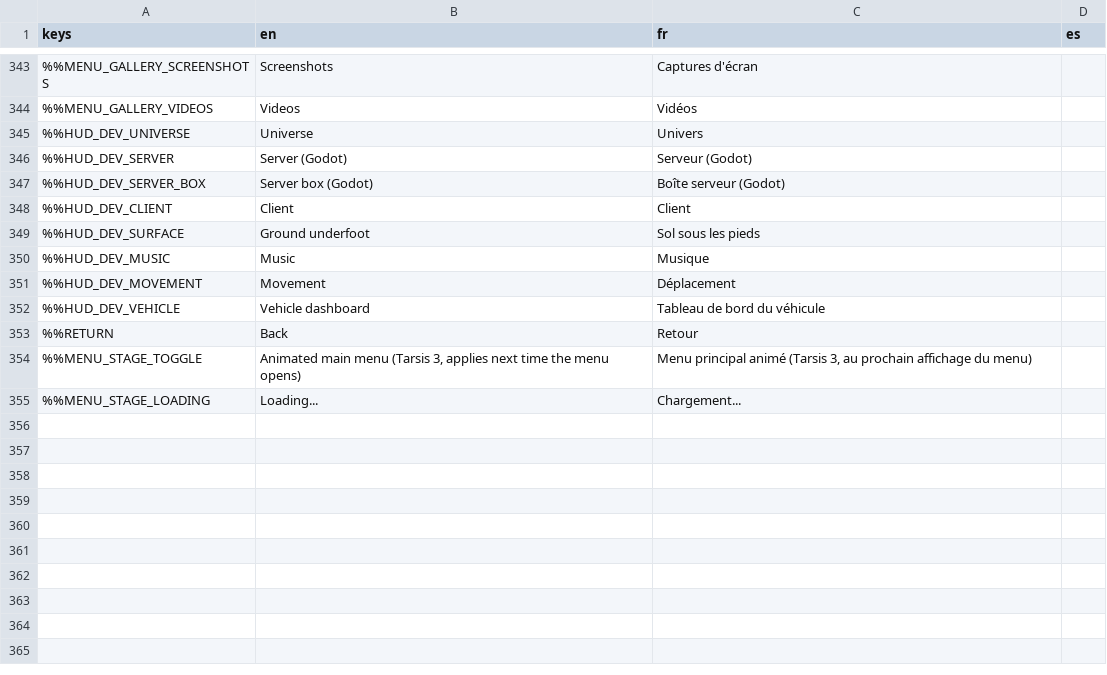
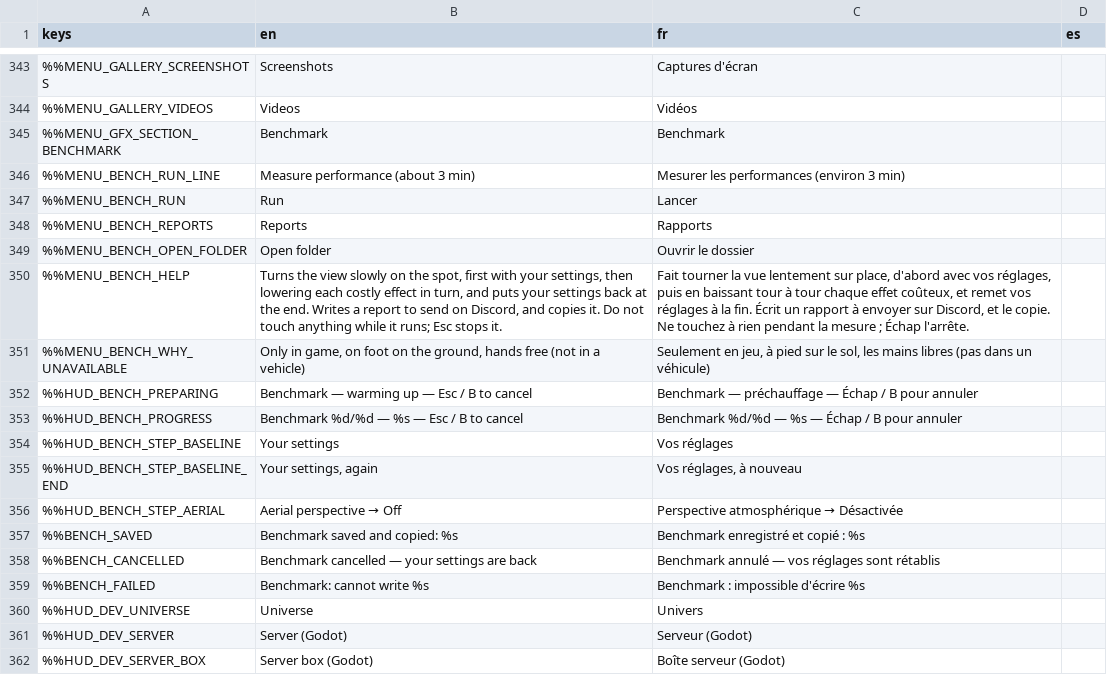
Before and after one commit to DyingStar-game/DyingStar, a CSV file: tools/localization/localisation.csv, drawn as a sheet; only a part is shown, gaps mark what is left out; the shorter side is filled out with more unchanged rows; the diff names each change by its address in the sheet, - before the commit and + after, or states it on an @@ line.

Commit message:
feat(benchmark): an in-game benchmark that tells what each option costs
Settings > Graphics > Benchmark > Run: the view turns slowly on the spot,
first with the player's settings, then with one costly effect turned down at
a time (render scale, upscaler, anti-aliasing, atmosphere, aerial perspective,
shadows, SSAO/SSIL/SSR, glow, anisotropic, ground, mesh LOD, draw distances),
then the player's settings again to catch drift. Each window is exactly one
full turn, after a warm-up that waits for pipelines and terrain to settle.

The report (<game>/benchmarks/benchmark_<stamp>.txt, also copied to the
clipboard) is plain English key=value: machine, driver, settings and place,
one line per step with its difference to the baseline, the top costs, and
the SubViewports that may draw on top of the root viewport. A script cannot
read the GPU time per render pass, so the cost of each option is measured by
difference; it is the number a player with a card we do not own can send.

Nothing is saved while it runs: the overrides are transient, the frame caps
go straight to the engine, and everything comes back on completion, on Esc /
B (on release, so B does not crouch), or when the player leaves the run.

```diff
--- a/tools/localization/localisation.csv
+++ b/tools/localization/localisation.csv
+row 345: %%MENU_GFX_SECTION_BENCHMARK | Benchmark | Benchmark
+row 346: %%MENU_BENCH_RUN_LINE | Measure performance (about 3 min) | Mesurer les performances (environ 3 min)
+row 347: %%MENU_BENCH_RUN | Run | Lancer
+row 348: %%MENU_BENCH_REPORTS | Reports | Rapports
+row 349: %%MENU_BENCH_OPEN_FOLDER | Open folder | Ouvrir le dossier
+row 350: %%MENU_BENCH_HELP | Turns the view slowly on the spot, first with your settings, then lowering each costly effect in turn, and puts your settings back at the end. Writes a report to send on Discord, and copies it. Do not touch anything while it runs; Esc stops it. | Fait tourner la vue lentement sur place, d'abord avec vos réglages, puis en baissant tour à tour chaque effet coûteux, et remet vos réglages à la fin. Écrit un rapport à envoyer sur Discord, et le copie. Ne touchez à rien pendant la mesure ; Échap l'arrête.
+row 351: %%MENU_BENCH_WHY_UNAVAILABLE | Only in game, on foot on the ground, hands free (not in a vehicle) | Seulement en jeu, à pied sur le sol, les mains libres (pas dans un véhicule)
+row 352: %%HUD_BENCH_PREPARING | Benchmark — warming up — Esc / B to cancel | Benchmark — préchauffage — Échap / B pour annuler
+row 353: %%HUD_BENCH_PROGRESS | Benchmark %d/%d — %s — Esc / B to cancel | Benchmark %d/%d — %s — Échap / B pour annuler
+row 354: %%HUD_BENCH_STEP_BASELINE | Your settings | Vos réglages
+row 355: %%HUD_BENCH_STEP_BASELINE_END | Your settings, again | Vos réglages, à nouveau
+row 356: %%HUD_BENCH_STEP_AERIAL | Aerial perspective → Off | Perspective atmosphérique → Désactivée
+row 357: %%BENCH_SAVED | Benchmark saved and copied: %s | Benchmark enregistré et copié : %s
+row 358: %%BENCH_CANCELLED | Benchmark cancelled — your settings are back | Benchmark annulé — vos réglages sont rétablis
+row 359: %%BENCH_FAILED | Benchmark: cannot write %s | Benchmark : impossible d'écrire %s
```
Also changed, not shown: 32 other files.
